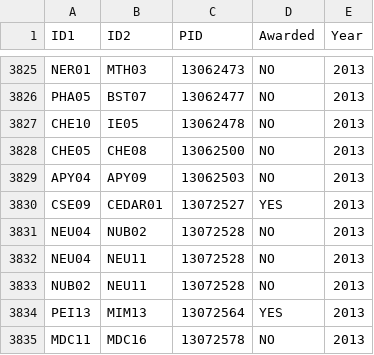
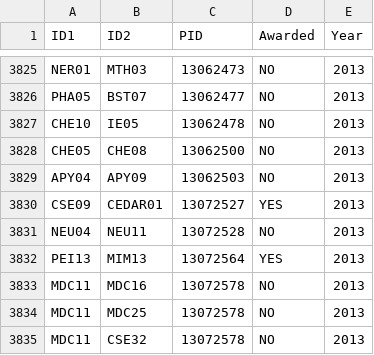
Before and after one commit to LittlePennyPaw/Data, a CSV file: Data_Corp.csv, drawn as a sheet; only a part is shown, gaps mark what is left out; the shorter side is filled out with more unchanged rows; the diff names each change by its address in the sheet, - before the commit and + after, or states it on an @@ line.

```diff
--- a/Data_Corp.csv
+++ b/Data_Corp.csv
-row 3831: NEU04 | NUB02 | 13072528 | NO | 2013
-row 3833: NUB02 | NEU11 | 13072528 | NO | 2013
```
Also changed, not shown: Data_SIngle.csv, Dept_2012.csv, 1 other file.
